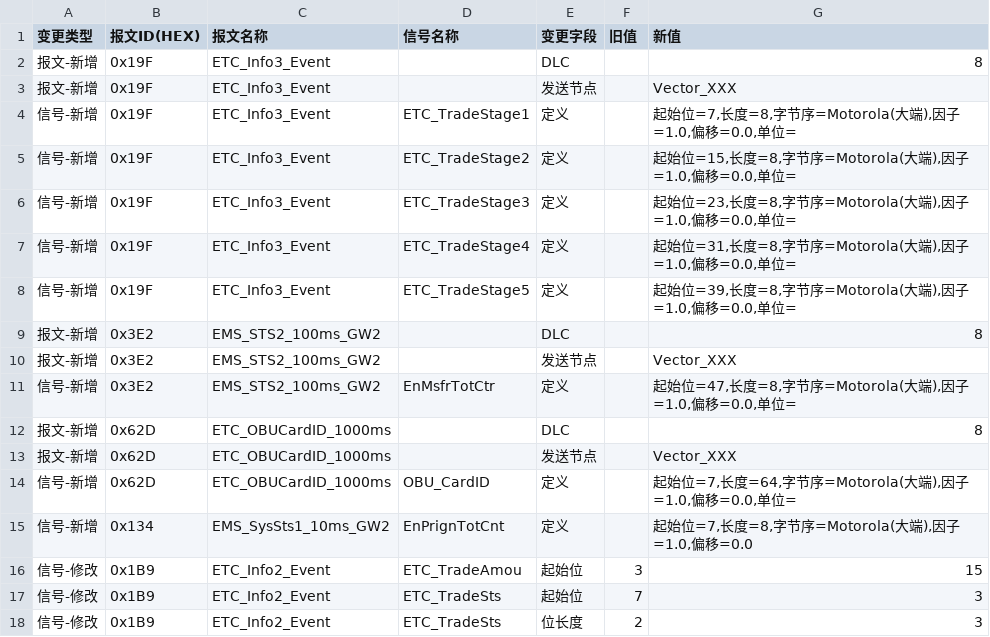
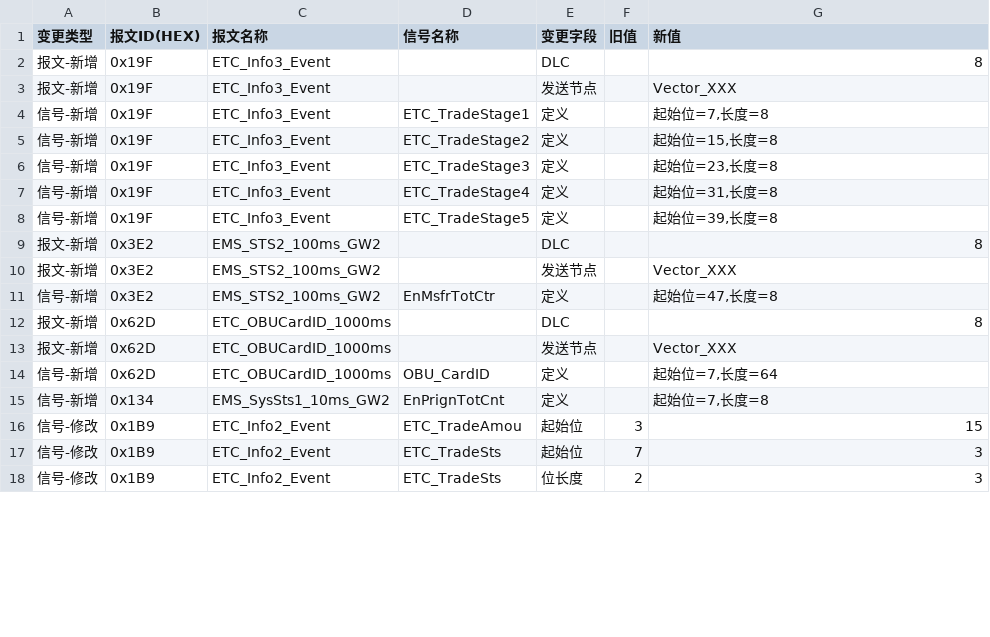
Before and after one commit to DarcyDuan0518/dbcSkill, a CSV file: dbc_diff_output/diff_PZCU_BDCAN4.csv, drawn as a sheet; only a part is shown; the diff covers the shown part only.

```diff
--- a/dbc_diff_output/diff_PZCU_BDCAN4.csv
+++ b/dbc_diff_output/diff_PZCU_BDCAN4.csv
@@ -3,14 +3,14 @@
 报文-新增,0x19F,ETC_Info3_Event,,发送节点,,Vector_XXX
-信号-新增,0x19F,ETC_Info3_Event,ETC_TradeStage1,定义,,"起始位=7,长度=8,字节序=Motorola(大端),因子=1.0,偏移=0.0,单位="
-信号-新增,0x19F,ETC_Info3_Event,ETC_TradeStage2,定义,,"起始位=15,长度=8,字节序=Motorola(大端),因子=1.0,偏移=0.0,单位="
-信号-新增,0x19F,ETC_Info3_Event,ETC_TradeStage3,定义,,"起始位=23,长度=8,字节序=Motorola(大端),因子=1.0,偏移=0.0,单位="
-信号-新增,0x19F,ETC_Info3_Event,ETC_TradeStage4,定义,,"起始位=31,长度=8,字节序=Motorola(大端),因子=1.0,偏移=0.0,单位="
-信号-新增,0x19F,ETC_Info3_Event,ETC_TradeStage5,定义,,"起始位=39,长度=8,字节序=Motorola(大端),因子=1.0,偏移=0.0,单位="
+信号-新增,0x19F,ETC_Info3_Event,ETC_TradeStage1,定义,,"起始位=7,长度=8"
+信号-新增,0x19F,ETC_Info3_Event,ETC_TradeStage2,定义,,"起始位=15,长度=8"
+信号-新增,0x19F,ETC_Info3_Event,ETC_TradeStage3,定义,,"起始位=23,长度=8"
+信号-新增,0x19F,ETC_Info3_Event,ETC_TradeStage4,定义,,"起始位=31,长度=8"
+信号-新增,0x19F,ETC_Info3_Event,ETC_TradeStage5,定义,,"起始位=39,长度=8"
 报文-新增,0x3E2,EMS_STS2_100ms_GW2,,DLC,,8
 报文-新增,0x3E2,EMS_STS2_100ms_GW2,,发送节点,,Vector_XXX
-信号-新增,0x3E2,EMS_STS2_100ms_GW2,EnMsfrTotCtr,定义,,"起始位=47,长度=8,字节序=Motorola(大端),因子=1.0,偏移=0.0,单位="
+信号-新增,0x3E2,EMS_STS2_100ms_GW2,EnMsfrTotCtr,定义,,"起始位=47,长度=8"
 报文-新增,0x62D,ETC_OBUCardID_1000ms,,DLC,,8
 报文-新增,0x62D,ETC_OBUCardID_1000ms,,发送节点,,Vector_XXX
-信号-新增,0x62D,ETC_OBUCardID_1000ms,OBU_CardID,定义,,"起始位=7,长度=64,字节序=Motorola(大端),因子=1.0,偏移=0.0,单位="
-信号-新增,0x134,EMS_SysSts1_10ms_GW2,EnPrignTotCnt,定义,,"起始位=7,长度=8,字节序=Motorola(大端),因子=1.0,偏移=0.0"
+信号-新增,0x62D,ETC_OBUCardID_1000ms,OBU_CardID,定义,,"起始位=7,长度=64"
+信号-新增,0x134,EMS_SysSts1_10ms_GW2,EnPrignTotCnt,定义,,"起始位=7,长度=8"
 信号-修改,0x1B9,ETC_Info2_Event,ETC_TradeAmou,起始位,3,15
```
Also changed, not shown: 8 removed rows and 7 edited cells elsewhere in this file, dbc_diff_output/diff_PZCU_BDCAN1.csv, dbc_diff_output/diff_PZCU_CHCAN2.csv, 49 other files.
